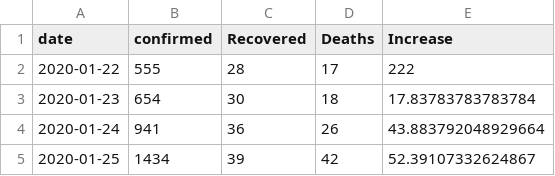
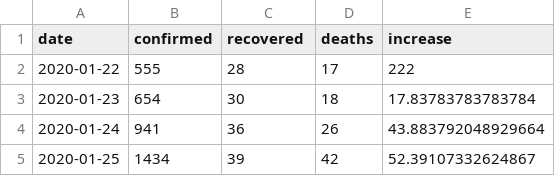
Before and after one commit to hliu01/redesigned-telegram, a CSV file: data/covidData/worldwide-aggregated.csv (was static/covidData/worldwide-aggregated.csv), drawn as a sheet; only a part is shown.

```diff
--- a/static/covidData/worldwide-aggregated.csv
+++ b/data/covidData/worldwide-aggregated.csv
@@ -1,2 +1,2 @@
-date,confirmed,Recovered,Deaths,Increase
+date,confirmed,recovered,deaths,increase
 2020-01-22,555,28,17,222
```
Also changed, not shown: data/covidData/countries-aggregated.csv, 4 other files.
